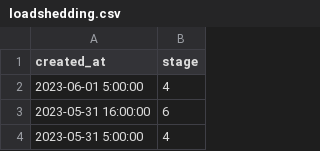
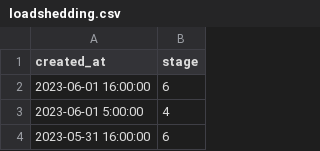
Before and after one commit to sixhobbits/unofficialeskom.com, a CSV file: loadshedding.csv, drawn as a sheet; only a part is shown; the shorter side is filled out with more unchanged rows; the diff names each change by its address in the sheet, - before the commit and + after, or states it on an @@ line.

Commit message:
update

```diff
--- a/loadshedding.csv
+++ b/loadshedding.csv
+row 2: 2023-06-01 16:00:00 | 6
```
